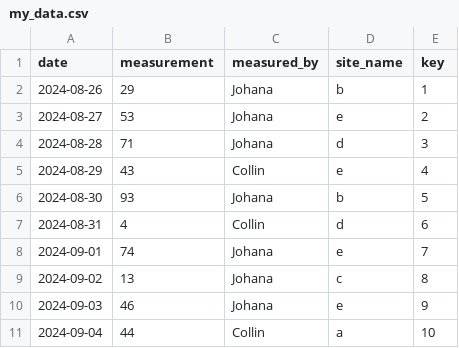
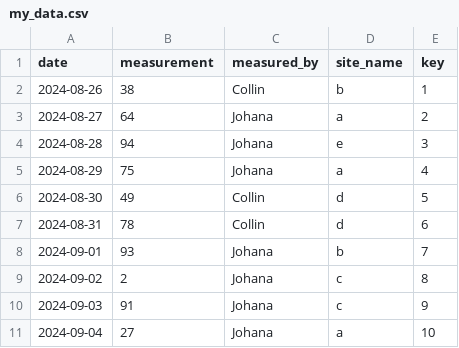
Before and after one commit to ecohealthalliance/ohcleandat, a CSV file: vignettes/data_examples/my_data.csv, drawn as a sheet.

```diff
--- a/vignettes/data_examples/my_data.csv
+++ b/vignettes/data_examples/my_data.csv
@@ -1,11 +1,11 @@
 "date","measurement","measured_by","site_name","key"
-2024-08-26,29,"Johana","b",1
-2024-08-27,53,"Johana","e",2
-2024-08-28,71,"Johana","d",3
-2024-08-29,43,"Collin","e",4
-2024-08-30,93,"Johana","b",5
-2024-08-31,4,"Collin","d",6
-2024-09-01,74,"Johana","e",7
-2024-09-02,13,"Johana","c",8
-2024-09-03,46,"Johana","e",9
-2024-09-04,44,"Collin","a",10
+2024-08-26,38,"Collin","b",1
+2024-08-27,64,"Johana","a",2
+2024-08-28,94,"Johana","e",3
+2024-08-29,75,"Johana","a",4
+2024-08-30,49,"Collin","d",5
+2024-08-31,78,"Collin","d",6
+2024-09-01,93,"Johana","b",7
+2024-09-02,2,"Johana","c",8
+2024-09-03,91,"Johana","c",9
+2024-09-04,27,"Johana","a",10
```
Also changed, not shown: 4 other files.
